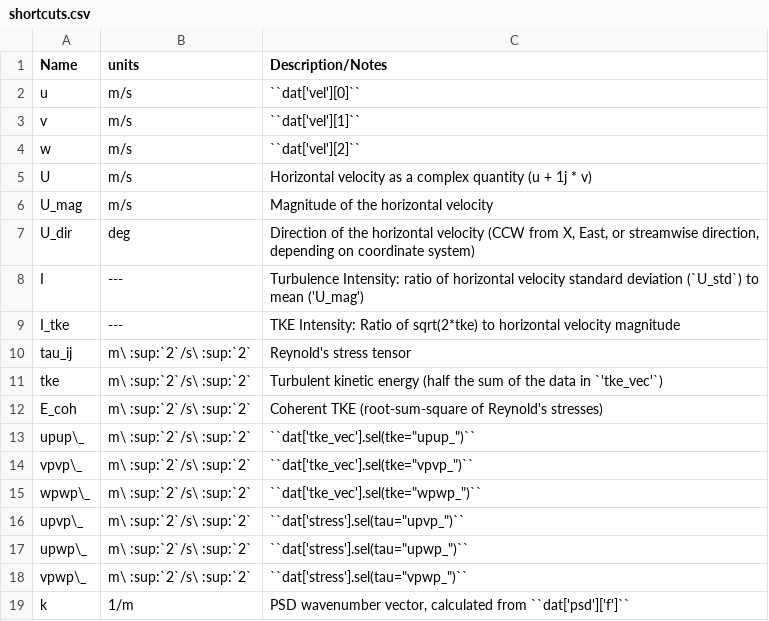
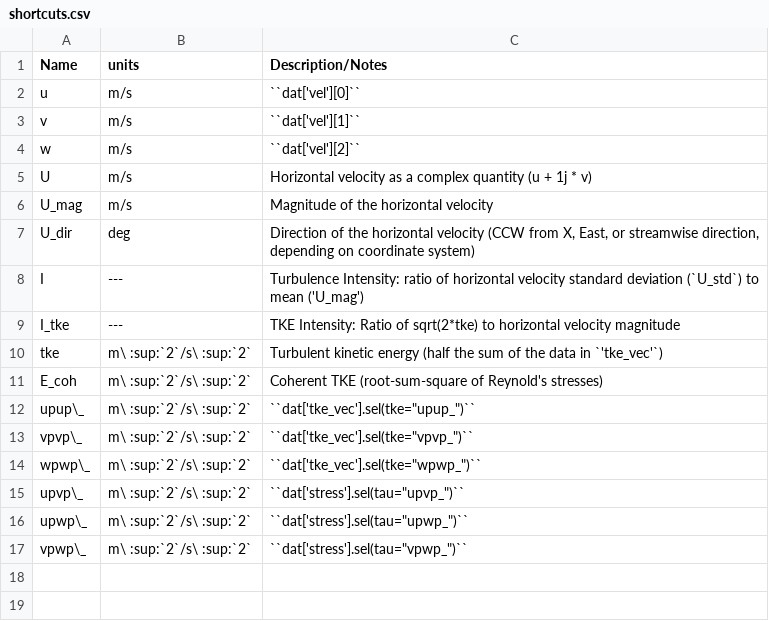
Before and after one commit to lkilcher/dolfyn, a CSV file: docs/shortcuts.csv, drawn as a sheet; the diff names each change by its address in the sheet, - before the commit and + after, or states it on an @@ line.

```diff
--- a/docs/shortcuts.csv
+++ b/docs/shortcuts.csv
-row 10: tau_ij | m\ :sup:`2`/s\ :sup:`2` | Reynold's stress tensor
-row 19: k | 1/m | PSD wavenumber vector, calculated from ``dat['psd']['f']``
```
Also changed, not shown: 3 other files.
